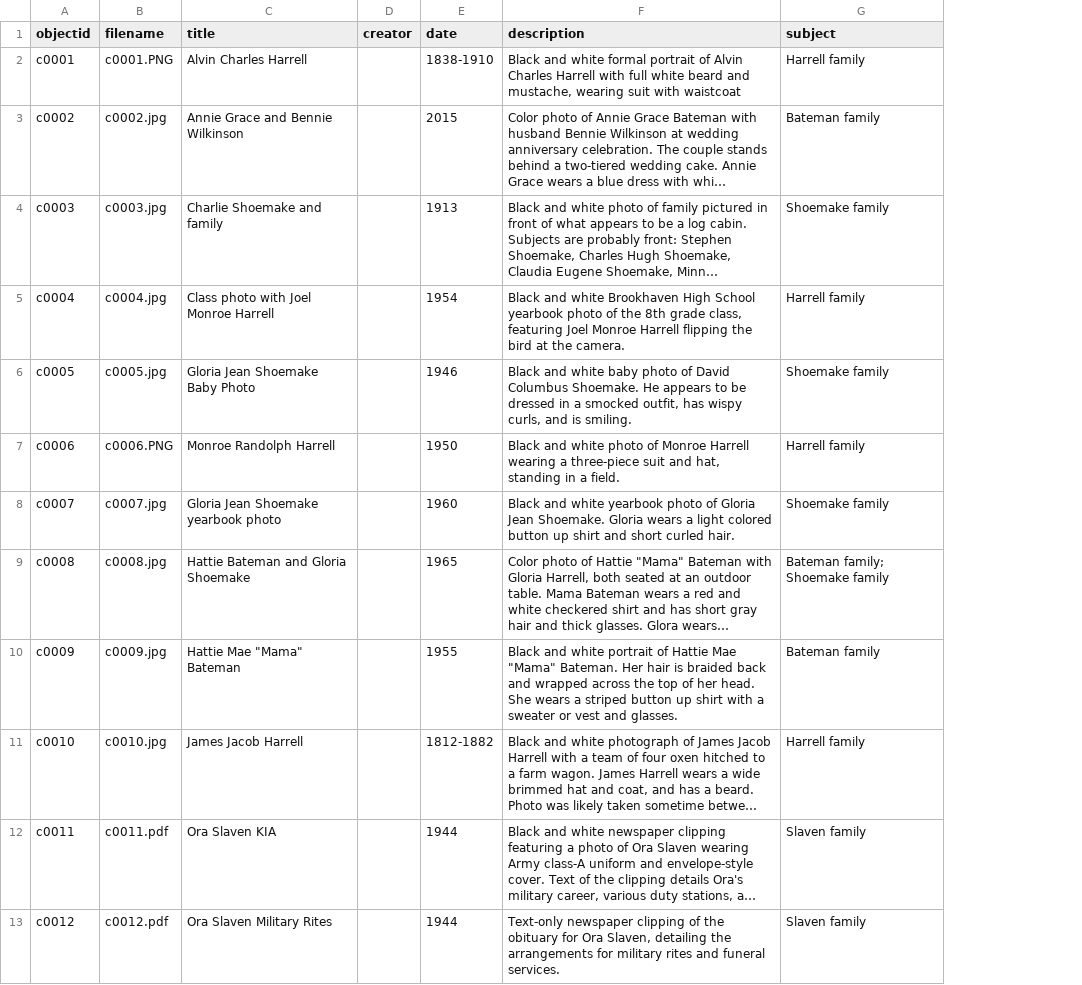
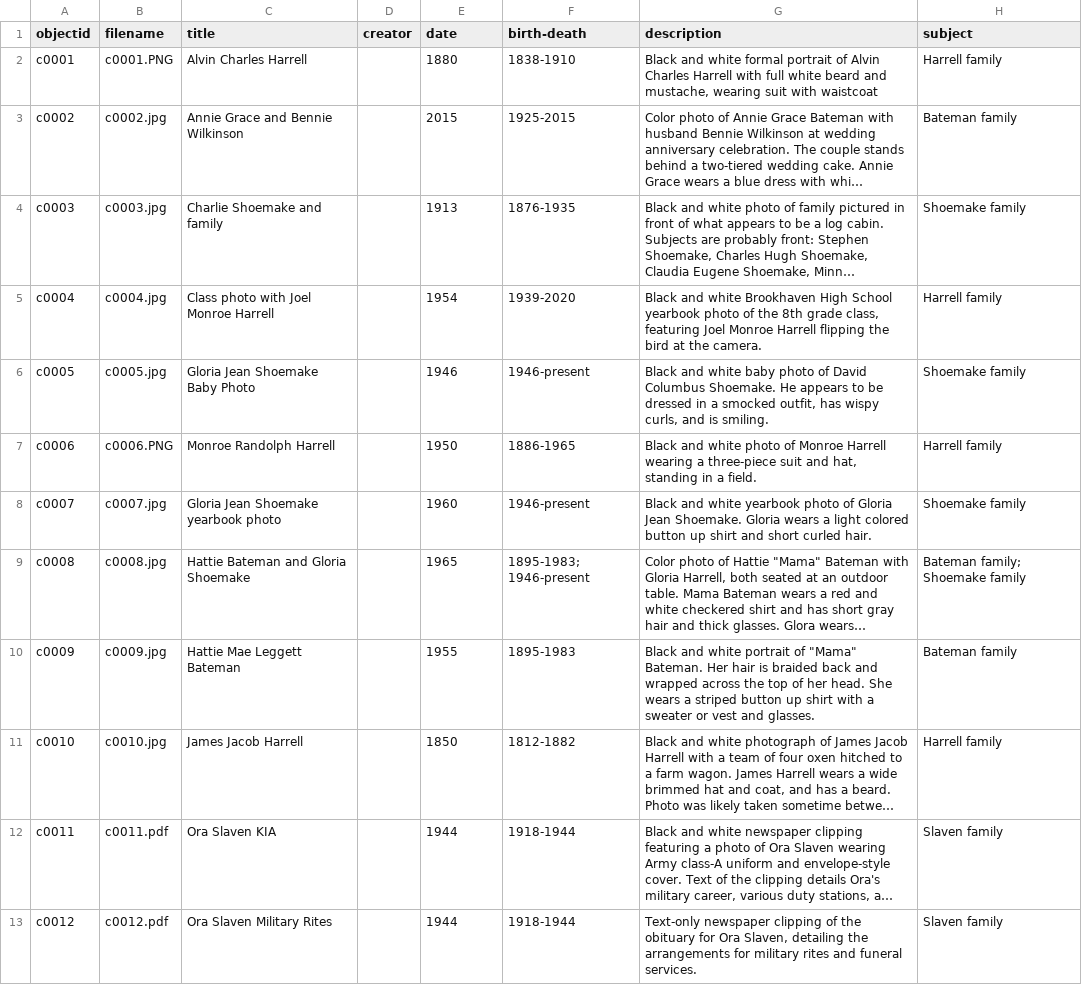
Before and after one commit to stargazer5585/Harrell-Shoemake, a CSV file: _data/c0001.csv, drawn as a sheet; only a part is shown; long unchanged cells end in …; addresses are those after the commit; the diff covers the shown part only; the diff names each change by its address in the sheet, - before the commit and + after, or states it on an @@ line.

Commit message:
Add files via upload
Add birth/death date field

```diff
--- a/_data/c0001.csv
+++ b/_data/c0001.csv
+column F (birth-death), rows 2-13: 1838-1910 | 1925-2015 | 1876-1935 | 1939-2020 | 1946-present | 1886-1965 | 1946-present | 1895-1983; 1946-present | 1895-1983 | 1812-1882 | 1918-1944 | 1918-1944
-E2 (date): 1838-1910
+E2 (date): 1880
-C10 (title): Hattie Mae "Mama" Bateman
+C10 (title): Hattie Mae Leggett Bateman
-G10 (description): …portrait of Hattie Mae "Mama" Bateman.…
+G10 (description): …portrait of "Mama" Bateman.…
-E11 (date): 1812-1882
+E11 (date): 1850
```
Also changed, not shown: 4 edited cells elsewhere in this file.
